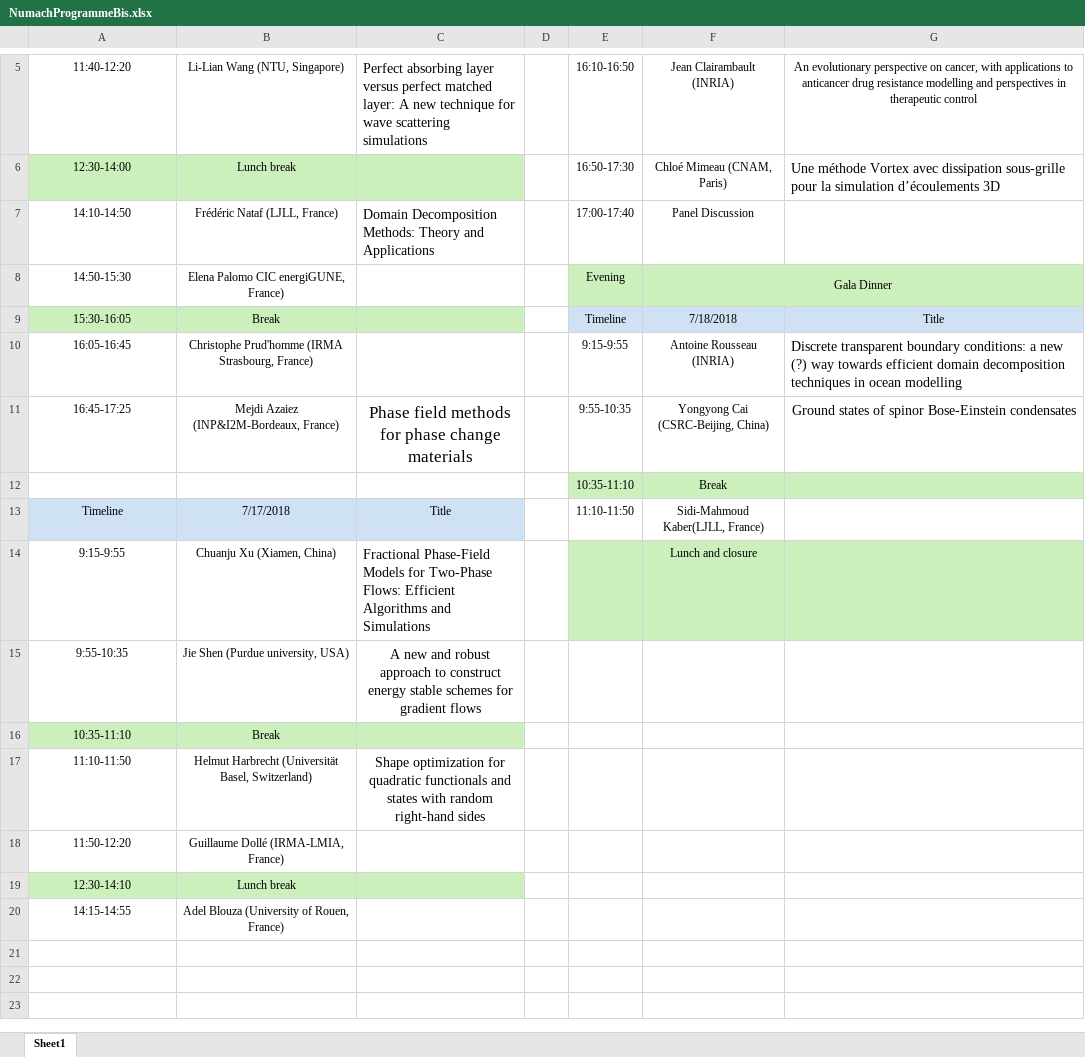
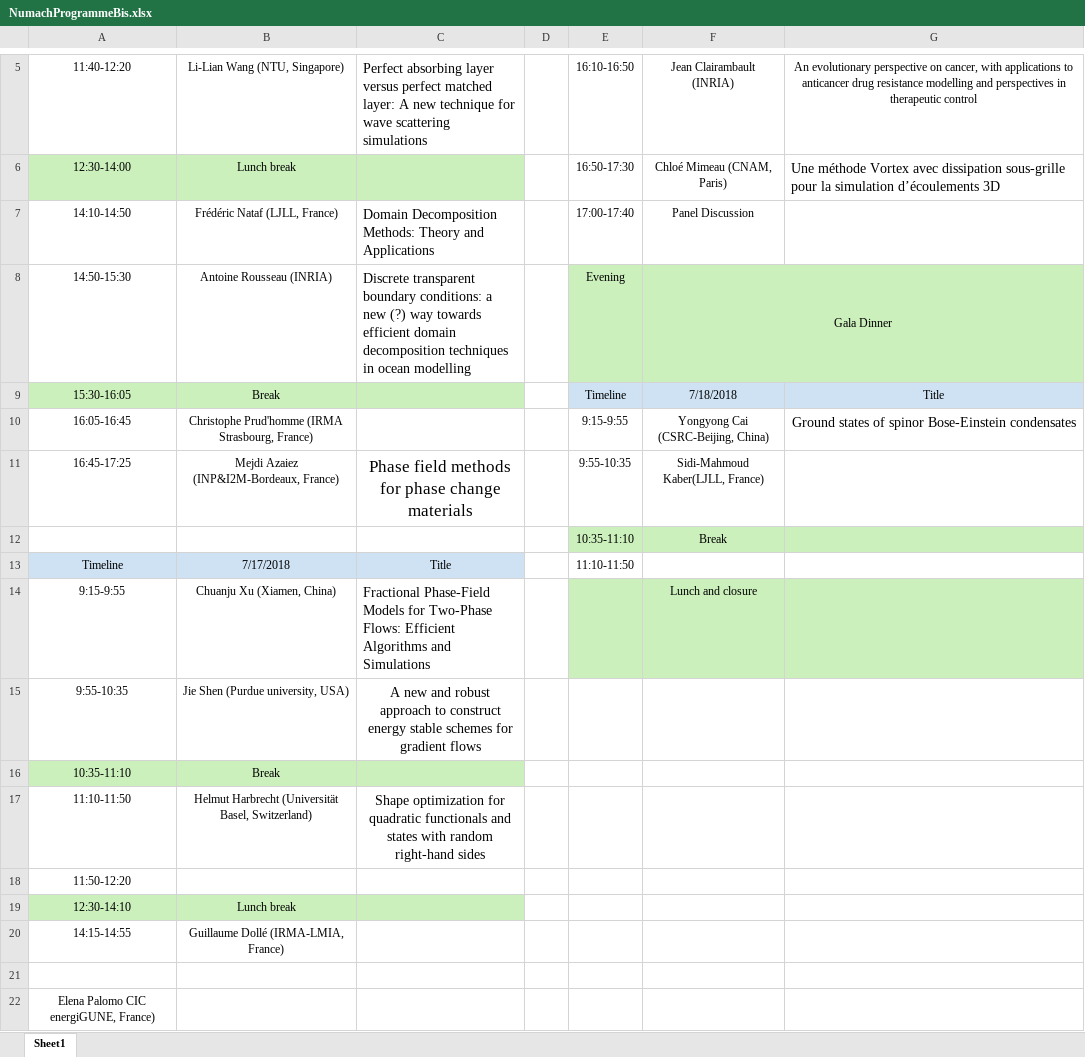
Before and after one commit to Zbelhach/Numach2017, an Excel workbook: NumachProgrammeBis.xlsx, sheet Sheet1, drawn as a sheet; only a part is shown, gaps mark what is left out; values as stored, in another font and other column widths than the file's, no borders; the diff names each change by its address in the sheet, - before the commit and + after, or states it on an @@ line.

```diff
--- a/NumachProgrammeBis.xlsx (sheet Sheet1)
+++ b/NumachProgrammeBis.xlsx (sheet Sheet1)
-B8: Elena Palomo CIC energiGUNE, France)
+B8: Antoine Rousseau (INRIA)
-C8: (empty)
+C8: Discrete transparent boundary conditions: a new (?) way towards efficient domain decomposition techniques in ocean modelling
-F10: Antoine Rousseau (INRIA)
+F10: Yongyong Cai (CSRC-Beijing, China)
-G10: Discrete transparent boundary conditions: a new (?) way towards efficient domain decomposition techniques in ocean modelling
+G10: Ground states of spinor Bose-Einstein condensates
-G10 alignment: left
+G10 alignment: center
-F11: Yongyong Cai (CSRC-Beijing, China)
+F11: Sidi-Mahmoud Kaber(LJLL, France)
-G11: Ground states of spinor Bose-Einstein condensates
+G11: (empty)
-F13: Sidi-Mahmoud Kaber(LJLL, France)
+F13: (empty)
-B18: Guillaume Dollé (IRMA-LMIA, France)
+B18: (empty)
-B20: Adel Blouza (University of Rouen, France)
+B20: Guillaume Dollé (IRMA-LMIA, France)
+row 21: (empty)
+row 22: Elena Palomo CIC energiGUNE, France)
```
Also changed, not shown: 1 other file.
